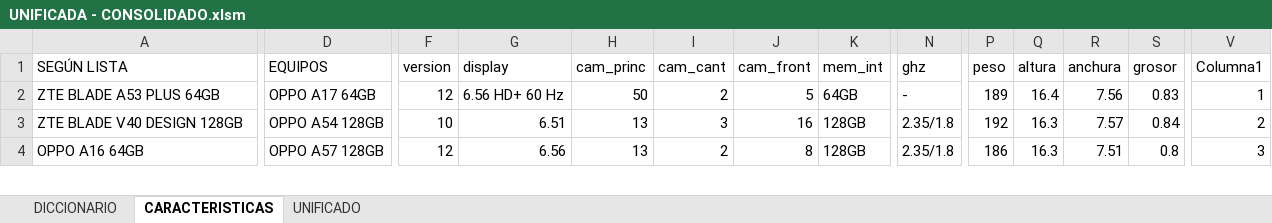
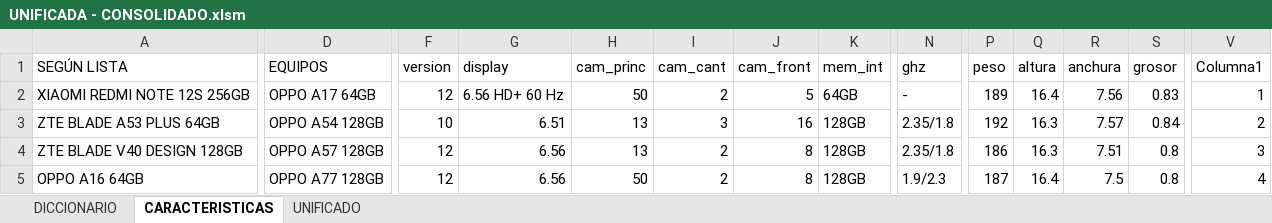
Before and after one commit to NoeCanoNunez/TC-Page, an Excel workbook: DB/UNIFICADA - CONSOLIDADO.xlsm, sheet CARACTERISTICAS, drawn as a sheet; only a part is shown, gaps mark what is left out; values as stored, in another font and other column widths than the file's, no cell formats; charts and pictures and table styles not drawn; addresses are those after the commit; rows hold the shown columns only; the diff covers the shown part only; the diff names each change by its address in the sheet, - before the commit and + after, or states it on an @@ line.

```diff
--- a/DB/UNIFICADA - CONSOLIDADO.xlsm (sheet CARACTERISTICAS)
+++ b/DB/UNIFICADA - CONSOLIDADO.xlsm (sheet CARACTERISTICAS)
+row 2: XIAOMI REDMI NOTE 12S 256GB | OPPO A17 64GB | 12 | 6.56 HD+ 60 Hz | 50 | 2 | 5 | 64GB | - | 189 | 16.4 | 7.56 | 0.83 | 1
-D3 (EQUIPOS): OPPO A17 64GB
+D3 (EQUIPOS): OPPO A54 128GB
-F3 (version): 12
+F3 (version): 10
-G3 (display): 6.56 HD+ 60 Hz
+G3 (display): 6.51
-H3 (cam_princ): 50
+H3 (cam_princ): 13
-I3 (cam_cant): 2
+I3 (cam_cant): 3
-J3 (cam_front): 5
+J3 (cam_front): 16
-K3 (mem_int): 64GB
+K3 (mem_int): 128GB
-N3 (ghz): -
+N3 (ghz): 2.35/1.8
-P3 (peso): 189
+P3 (peso): 192
-Q3 (altura): 16.4
+Q3 (altura): 16.3
-R3 (anchura): 7.56
+R3 (anchura): 7.57
-S3 (grosor): 0.83
+S3 (grosor): 0.84
-V3 (Columna1): 1
+V3 (Columna1): 2
-D4 (EQUIPOS): OPPO A54 128GB
+D4 (EQUIPOS): OPPO A57 128GB
-F4 (version): 10
+F4 (version): 12
-G4 (display): 6.51
+G4 (display): 6.56
-I4 (cam_cant): 3
+I4 (cam_cant): 2
-J4 (cam_front): 16
+J4 (cam_front): 8
-P4 (peso): 192
+P4 (peso): 186
-R4 (anchura): 7.57
+R4 (anchura): 7.51
-S4 (grosor): 0.84
+S4 (grosor): 0.8
-V4 (Columna1): 2
+V4 (Columna1): 3
-D5 (EQUIPOS): OPPO A57 128GB
+D5 (EQUIPOS): OPPO A77 128GB
-H5 (cam_princ): 13
+H5 (cam_princ): 50
-N5 (ghz): 2.35/1.8
+N5 (ghz): 1.9/2.3
-P5 (peso): 186
+P5 (peso): 187
-Q5 (altura): 16.3
+Q5 (altura): 16.4
-R5 (anchura): 7.51
+R5 (anchura): 7.5
-V5 (Columna1): 3
+V5 (Columna1): 4
```
Also changed, not shown: 7 added rows, 7 removed rows and 1611 edited cells elsewhere in this sheet, sheet DICCIONARIO, sheet UNIFICADO, cell formats, formulas that keep their value, 3 other files.
